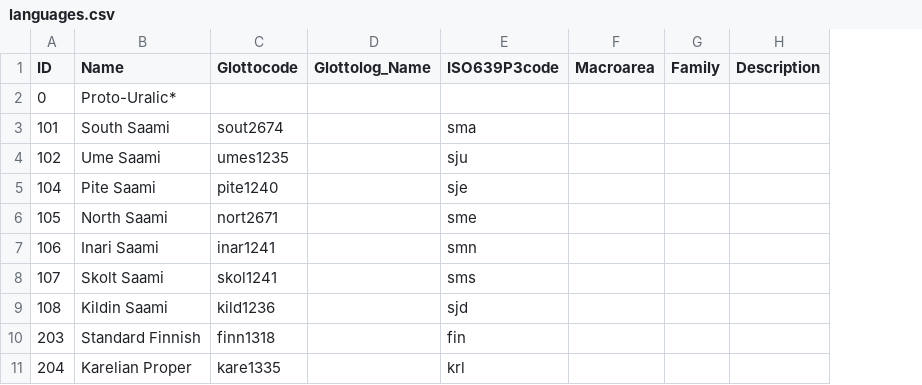
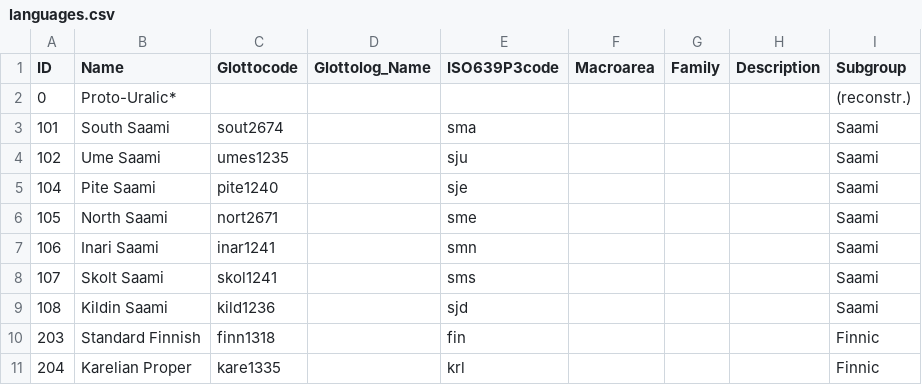
Before and after one commit to lexibank/uralex, a CSV file: cldf/languages.csv, drawn as a sheet; only a part is shown; the diff names each change by its address in the sheet, - before the commit and + after, or states it on an @@ line.

Commit message:
fleshed out CLDF export

```diff
--- a/cldf/languages.csv
+++ b/cldf/languages.csv
+column I (Subgroup), rows 2-11: (reconstr.) | Saami | Saami | Saami | Saami | Saami | Saami | Saami | Finnic | Finnic
```
Also changed, not shown: 5 other files.
